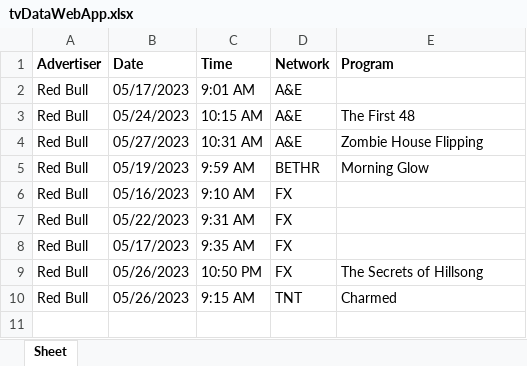
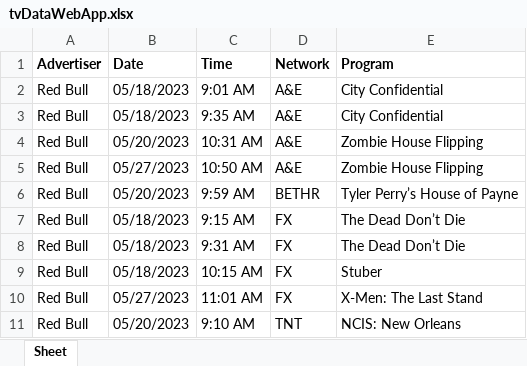
Before and after one commit to frankschweitzer/TV_Ad_Scraper, an Excel workbook: uploads/tvDataWebApp.xlsx, sheet Sheet, drawn as a sheet; values as stored, in another font and other column widths than the file's, no borders; addresses are those after the commit; the diff names each change by its address in the sheet, - before the commit and + after, or states it on an @@ line.

```diff
--- a/uploads/tvDataWebApp.xlsx (sheet Sheet)
+++ b/uploads/tvDataWebApp.xlsx (sheet Sheet)
-B2 (Date): 05/17/2023
+B2 (Date): 05/18/2023
-E2 (Program): (empty)
+E2 (Program): City Confidential
-B3 (Date): 05/24/2023
+B3 (Date): 05/18/2023
-C3 (Time): 10:15 AM
+C3 (Time): 9:35 AM
-E3 (Program): The First 48
+E3 (Program): City Confidential
-B4 (Date): 05/27/2023
+B4 (Date): 05/20/2023
+row 5: Red Bull | 05/27/2023 | 10:50 AM | A&E | Zombie House Flipping
-B6 (Date): 05/19/2023
+B6 (Date): 05/20/2023
-E6 (Program): Morning Glow
+E6 (Program): Tyler Perry’s House of Payne
-B7 (Date): 05/16/2023
+B7 (Date): 05/18/2023
-C7 (Time): 9:10 AM
+C7 (Time): 9:15 AM
-E7:E8 (Program): (empty)
+E7:E8 (Program): The Dead Don’t Die
-B8 (Date): 05/22/2023
+B8 (Date): 05/18/2023
-B9 (Date): 05/17/2023
+B9 (Date): 05/18/2023
-C9 (Time): 9:35 AM
+C9 (Time): 10:15 AM
-E9 (Program): (empty)
+E9 (Program): Stuber
-B10 (Date): 05/26/2023
+B10 (Date): 05/27/2023
-C10 (Time): 10:50 PM
+C10 (Time): 11:01 AM
-E10 (Program): The Secrets of Hillsong
+E10 (Program): X-Men: The Last Stand
-B11 (Date): 05/26/2023
+B11 (Date): 05/20/2023
-C11 (Time): 9:15 AM
+C11 (Time): 9:10 AM
-E11 (Program): Charmed
+E11 (Program): NCIS: New Orleans
```
Also changed, not shown: tvDataMultipleNetworks.xlsx, uploaded_file1.xlsx, 4 other files.
